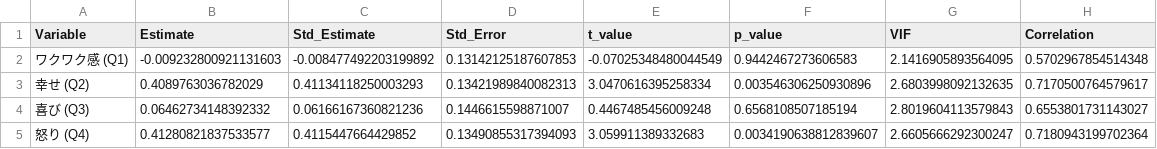
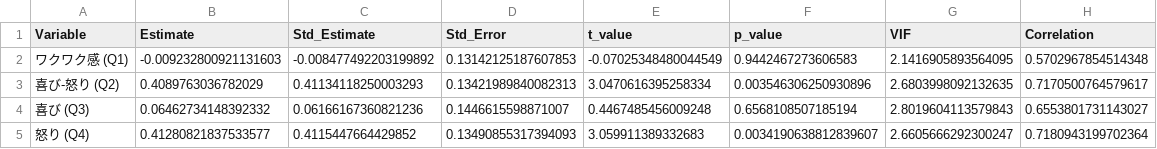
Before and after one commit to nshrhm/jaciii2025, a CSV file: sample_output/ja/data/viewing_intention_influence_summary.csv, drawn as a sheet.

```diff
--- a/sample_output/ja/data/viewing_intention_influence_summary.csv
+++ b/sample_output/ja/data/viewing_intention_influence_summary.csv
@@ -2,3 +2,3 @@ Variable,Estimate,Std_Estimate,Std_Error,t_value,p_value,VIF,Correlation
 ワクワク感 (Q1),-0.009232800921131603,-0.008477492203199892,0.13142125187607853,-0.07025348480044549,0.9442467273606583,2.1416905893564095,0.5702967854514348
-幸せ (Q2),0.4089763036782029,0.41134118250003293,0.13421989840082313,3.0470616395258334,0.003546306250930896,2.6803998092132635,0.7170500764579617
+喜び-怒り (Q2),0.4089763036782029,0.41134118250003293,0.13421989840082313,3.0470616395258334,0.003546306250930896,2.6803998092132635,0.7170500764579617
 喜び (Q3),0.06462734148392332,0.06166167360821236,0.1446615598871007,0.4467485456009248,0.6568108507185194,2.8019604113579843,0.6553801731143027
```
Also changed, not shown: sample_output/en/data/basic_stats.csv, sample_output/en/data/basic_stats_ja.csv, 43 other files.
